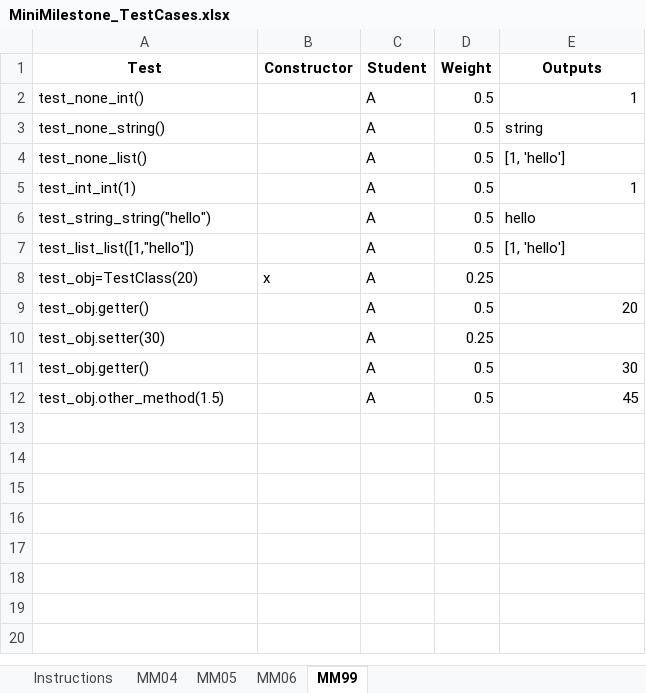
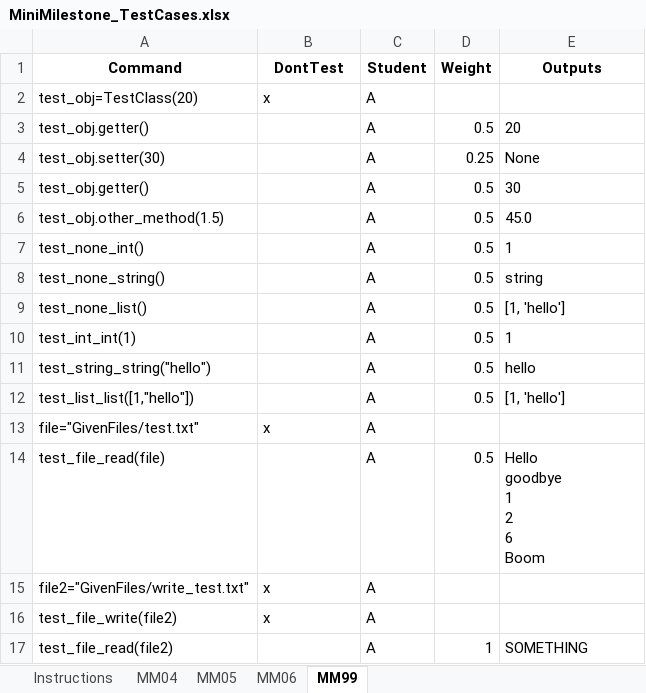
Before and after one commit to DabeerAzeez/1p10-autograder, an Excel workbook: TestCases/MiniMilestone_TestCases.xlsx, sheet MM99, drawn as a sheet; values as stored, in another font and other column widths than the file's, no borders; removed rows and columns are numbered as before the commit, all else as after; ↵ is a line break in a cell; the diff names each change by its address in the sheet, - before the commit and + after, or states it on an @@ line.

Commit message:
Update MiniMilestone_TestCases.xlsx

```diff
--- a/TestCases/MiniMilestone_TestCases.xlsx (sheet MM99)
+++ b/TestCases/MiniMilestone_TestCases.xlsx (sheet MM99)
-A1: Test
+A1: Command
-B1: Constructor
+B1: DontTest
+row 2: test_obj=TestClass(20) | x | A
+row 3: test_obj.getter() |  | A | 0.5 | 20
+row 4: test_obj.setter(30) |  | A | 0.25 | None
@@ row 11 moved to row 5: test_obj.getter() @@
+row 6: test_obj.other_method(1.5) |  | A | 0.5 | 45.0
-E7 alignment: right
+E7 alignment: left
-E10 alignment: right
+E10 alignment: left
-A13 (Command): test_obj=TestClass(20)
+A13 (Command): file="GivenFiles/test.txt"
-D13 (Weight): 0.25
+D13 (Weight): (empty)
-A14 (Command): test_obj.getter()
+A14 (Command): test_file_read(file)
-E14 (Outputs): 20
+E14 (Outputs): Hello ↵ goodbye ↵ 1 ↵ 2 ↵ 6 ↵ Boom
-row 10: test_obj.setter(30) |  | A | 0.25
-row 12: test_obj.other_method(1.5) |  | A | 0.5 | 45
+row 15: file2="GivenFiles/write_test.txt" | x | A
+row 16: test_file_write(file2) | x | A
+row 17: test_file_read(file2) |  | A | 1 | SOMETHING
```
Also changed, not shown: sheet MM04, sheet Instructions, sheet MM05, sheet MM06.
